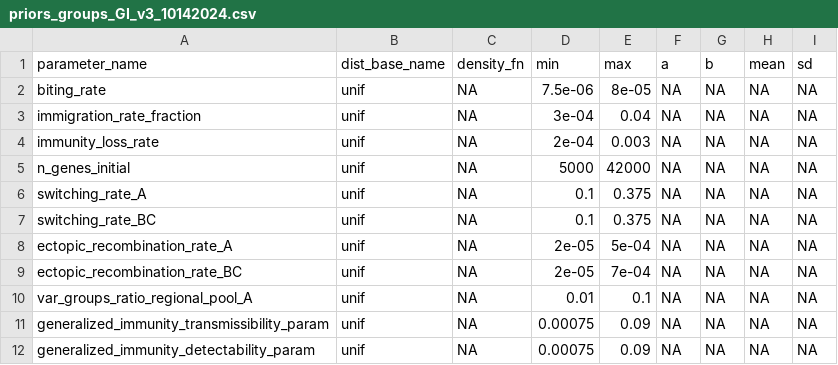
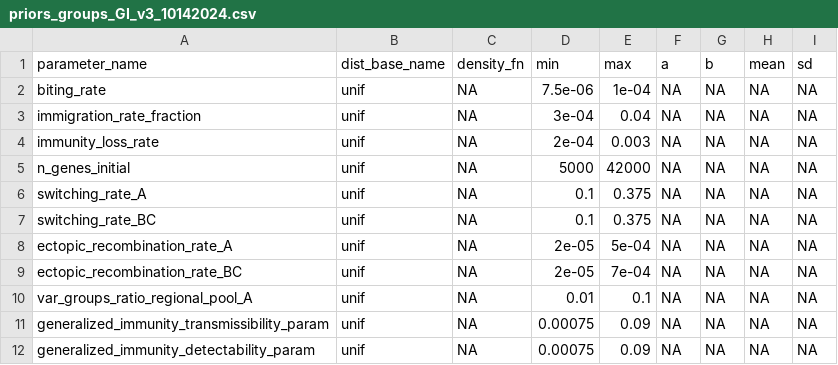
Before and after one commit to pascualgroup/varmodel3, a CSV file: emews/data/parameters/priors_groups_GI_v3_10142024.csv, drawn as a sheet.

Commit message:
Update priors_groups_GI_v3_10142024.csv

```diff
--- a/emews/data/parameters/priors_groups_GI_v3_10142024.csv
+++ b/emews/data/parameters/priors_groups_GI_v3_10142024.csv
@@ -1,3 +1,3 @@
 "parameter_name","dist_base_name","density_fn","min","max","a","b","mean","sd"
-"biting_rate","unif",NA,7.5e-06,8e-05,NA,NA,NA,NA
+"biting_rate","unif",NA,7.5e-06,1e-04,NA,NA,NA,NA
 "immigration_rate_fraction","unif",NA,3e-04,0.04,NA,NA,NA,NA
```
